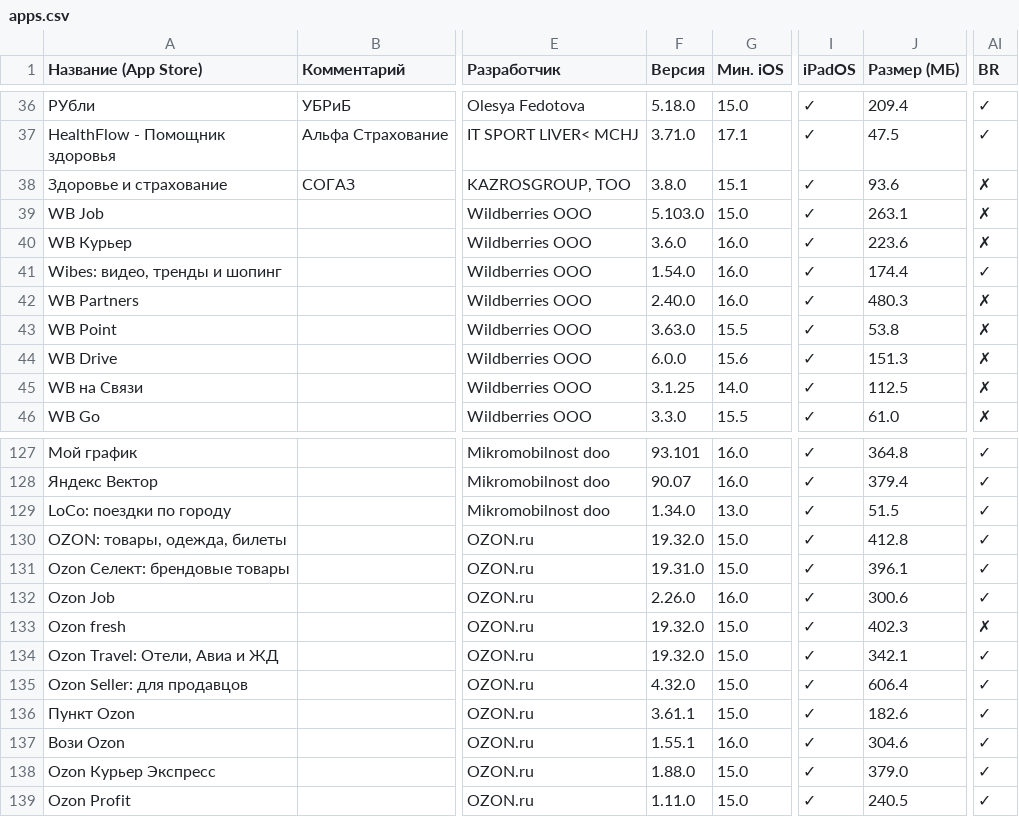
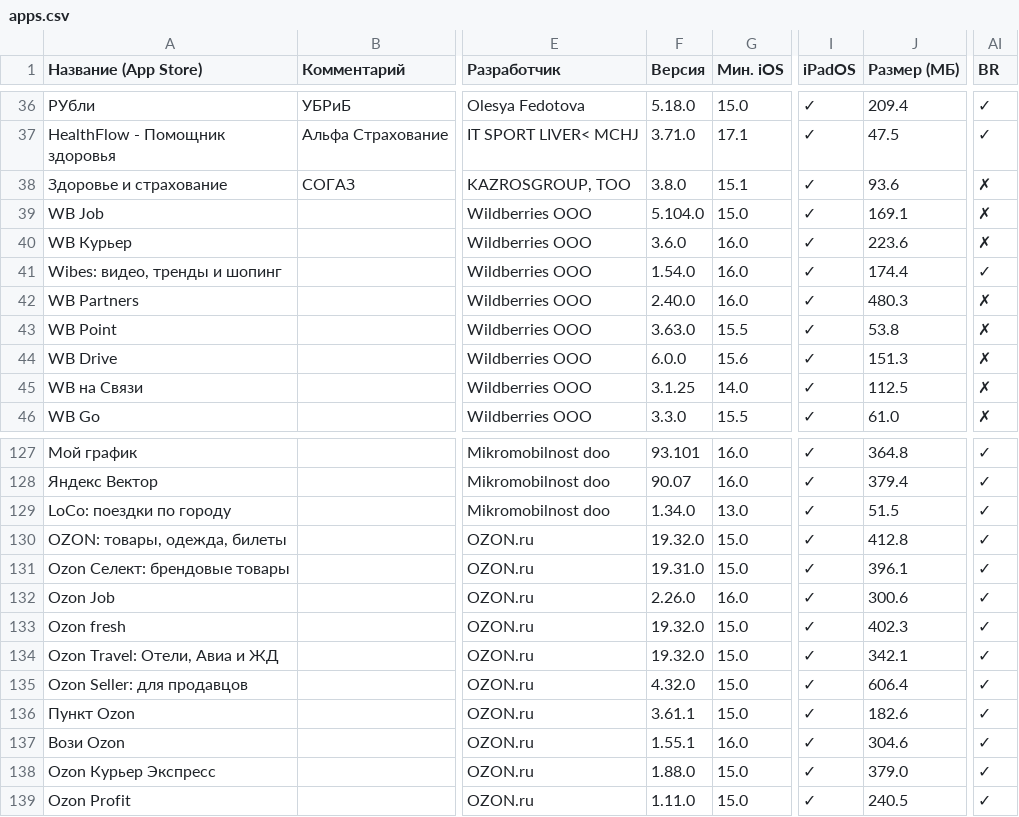
Before and after one commit to nncat01/app-store-checker, a CSV file: apps.csv, drawn as a sheet; only a part is shown, gaps mark what is left out; the diff names each change by its address in the sheet, - before the commit and + after, or states it on an @@ line.

```diff
--- a/apps.csv
+++ b/apps.csv
-F39 (Версия): 5.103.0
+F39 (Версия): 5.104.0
-J39 (Размер (МБ)): 263.1
+J39 (Размер (МБ)): 169.1
-AI133 (BR): ✗
+AI133 (BR): ✓
```
